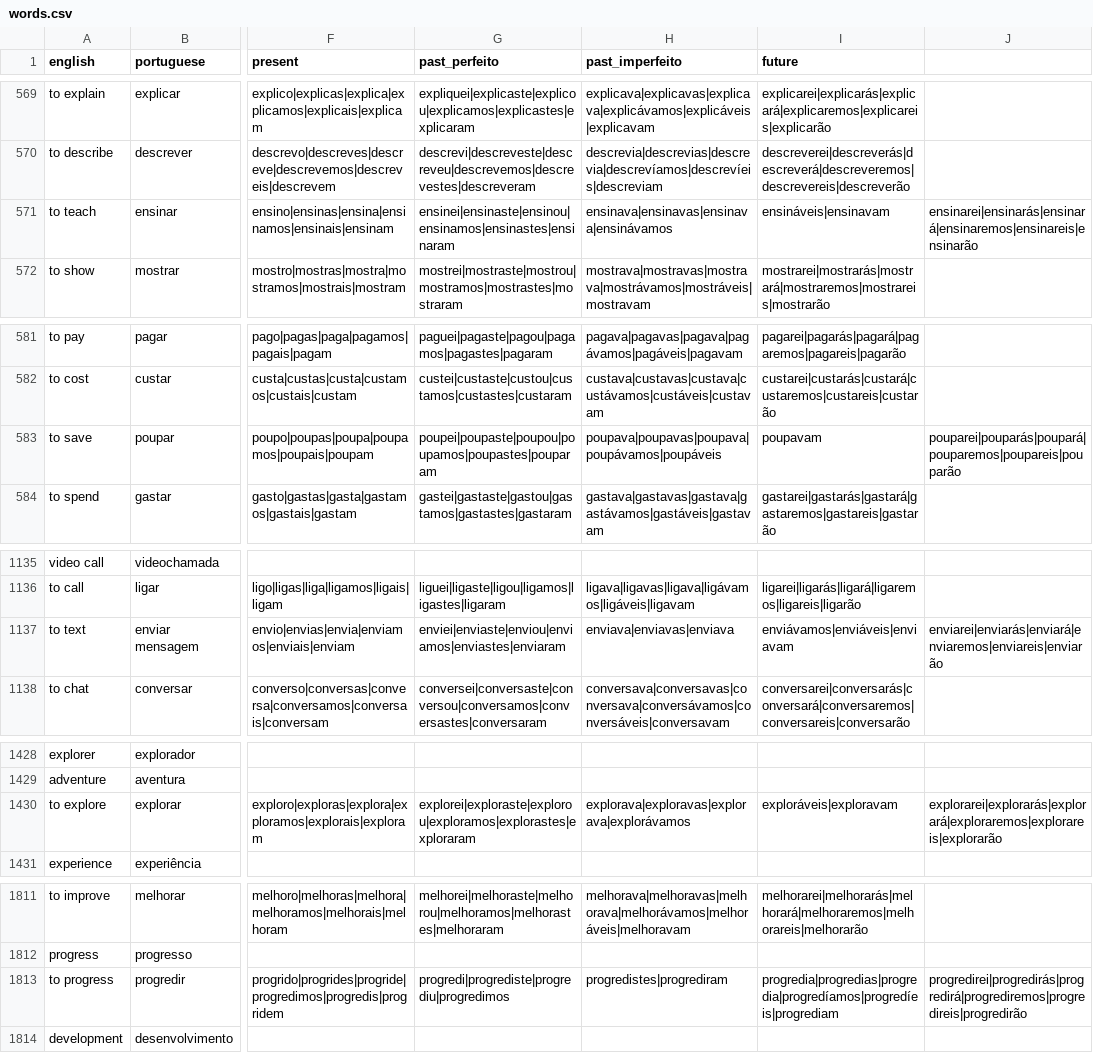
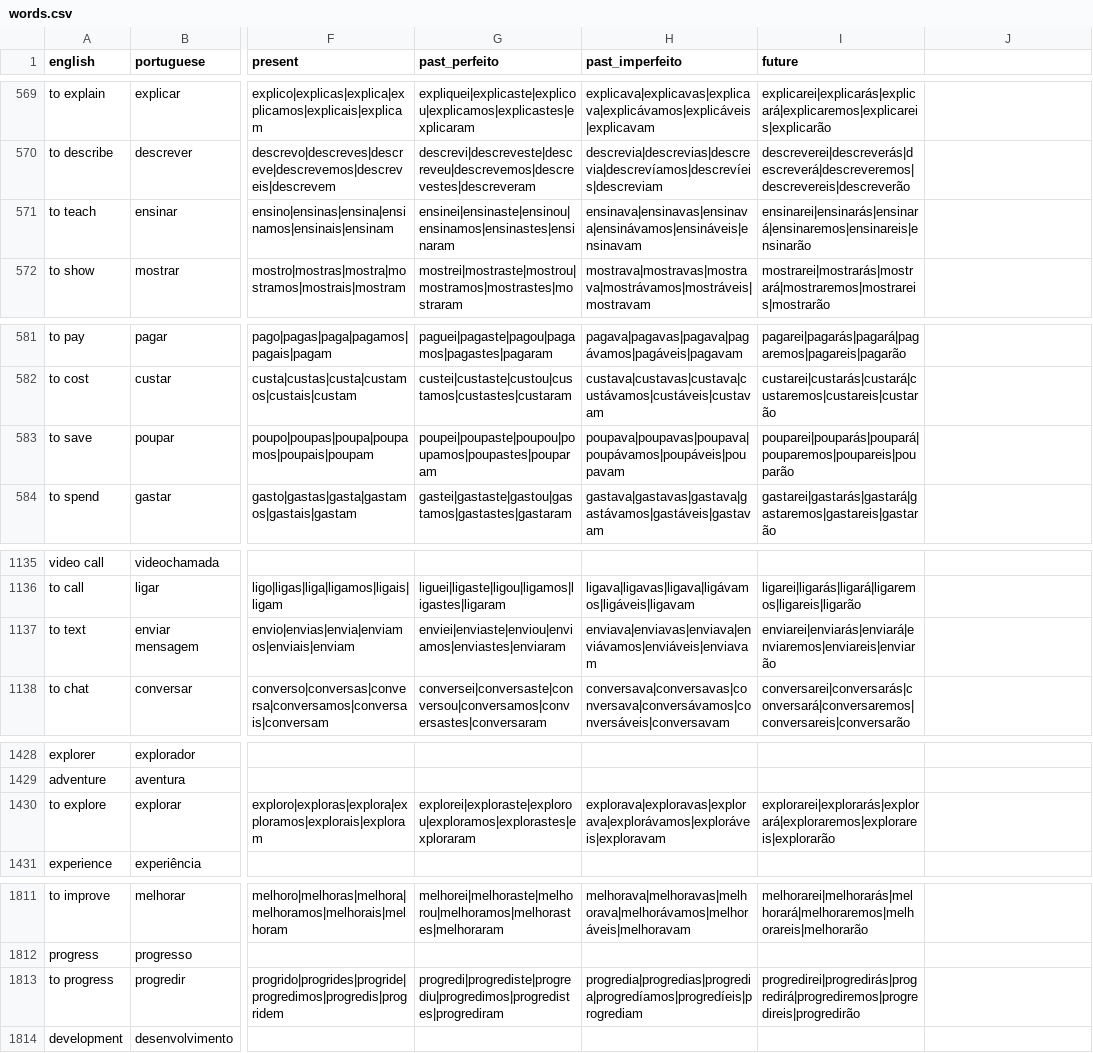
Before and after one commit to KaryRabbit/portuguese-flashcards, a CSV file: src/data/words.csv, drawn as a sheet; only a part is shown, gaps mark what is left out; the diff covers the shown part only; the diff names each change by its address in the sheet, - before the commit and + after, or states it on an @@ line.

```diff
--- a/src/data/words.csv
+++ b/src/data/words.csv
-H571 (past_imperfeito): ensinava|ensinavas|ensinava|ensinávamos
+H571 (past_imperfeito): ensinava|ensinavas|ensinava|ensinávamos|ensináveis|ensinavam
-I571 (future): ensináveis|ensinavam
+I571 (future): ensinarei|ensinarás|ensinará|ensinaremos|ensinareis|ensinarão
-J571: ensinarei|ensinarás|ensinará|ensinaremos|ensinareis|ensinarão
+J571: (empty)
-H583 (past_imperfeito): poupava|poupavas|poupava|poupávamos|poupáveis
+H583 (past_imperfeito): poupava|poupavas|poupava|poupávamos|poupáveis|poupavam
-I583 (future): poupavam
+I583 (future): pouparei|pouparás|poupará|pouparemos|poupareis|pouparão
-J583: pouparei|pouparás|poupará|pouparemos|poupareis|pouparão
+J583: (empty)
-H1137 (past_imperfeito): enviava|enviavas|enviava
+H1137 (past_imperfeito): enviava|enviavas|enviava|enviávamos|enviáveis|enviavam
-I1137 (future): enviávamos|enviáveis|enviavam
+I1137 (future): enviarei|enviarás|enviará|enviaremos|enviareis|enviarão
-J1137: enviarei|enviarás|enviará|enviaremos|enviareis|enviarão
+J1137: (empty)
-H1430 (past_imperfeito): explorava|exploravas|explorava|explorávamos
+H1430 (past_imperfeito): explorava|exploravas|explorava|explorávamos|exploráveis|exploravam
-I1430 (future): exploráveis|exploravam
+I1430 (future): explorarei|explorarás|explorará|exploraremos|explorareis|explorarão
-J1430: explorarei|explorarás|explorará|exploraremos|explorareis|explorarão
+J1430: (empty)
-G1813 (past_perfeito): progredi|progrediste|progrediu|progredimos
+G1813 (past_perfeito): progredi|progrediste|progrediu|progredimos|progredistes|progrediram
-H1813 (past_imperfeito): progredistes|progrediram
+H1813 (past_imperfeito): progredia|progredias|progredia|progredíamos|progredíeis|progrediam
-I1813 (future): progredia|progredias|progredia|progredíamos|progredíeis|progrediam
+I1813 (future): progredirei|progredirás|progredirá|progrediremos|progredireis|progredirão
-J1813: progredirei|progredirás|progredirá|progrediremos|progredireis|progredirão
+J1813: (empty)
```
Also changed, not shown: 36 edited cells elsewhere in this file, 1 other file.
